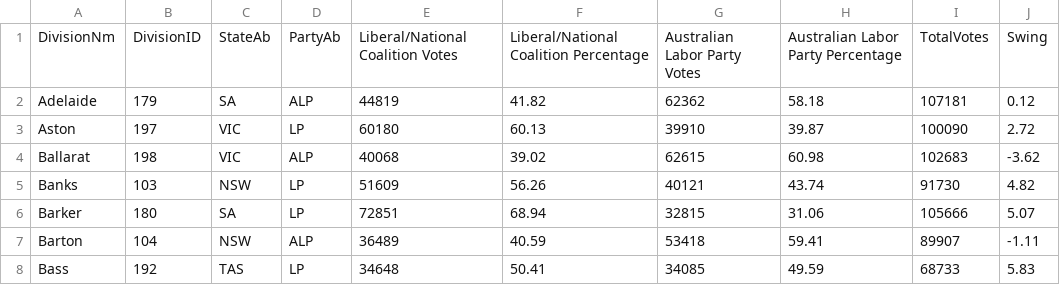
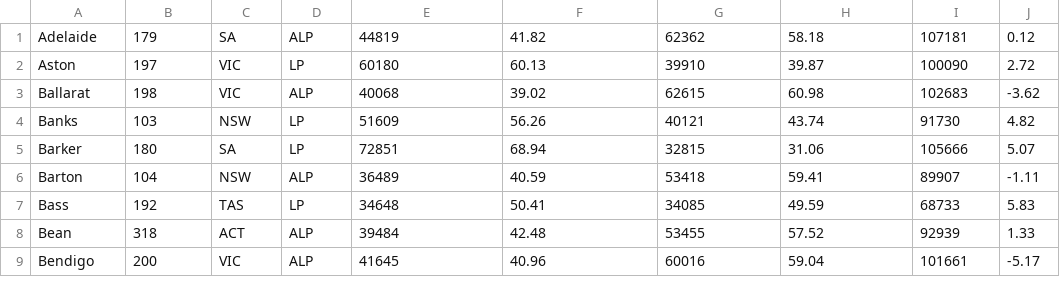
Before and after one commit to Petarkco/AusElectionSwingCalc, a CSV file: 2019-FederalResults.csv, drawn as a sheet; only a part is shown; the shorter side is filled out with more unchanged rows.

```diff
--- a/2019-FederalResults.csv
+++ b/2019-FederalResults.csv
@@ -1,2 +1 @@
-DivisionNm,DivisionID,StateAb,PartyAb,Liberal/National Coalition Votes,Liberal/National Coalition Percentage,Australian Labor Party Votes,Australian Labor Party Percentage,TotalVotes,Swing
 Adelaide,179,SA,ALP,44819,41.82,62362,58.18,107181,0.12
```
Also changed, not shown: 3 other files.
